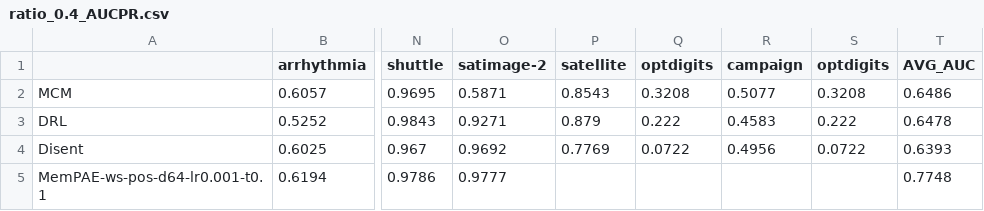
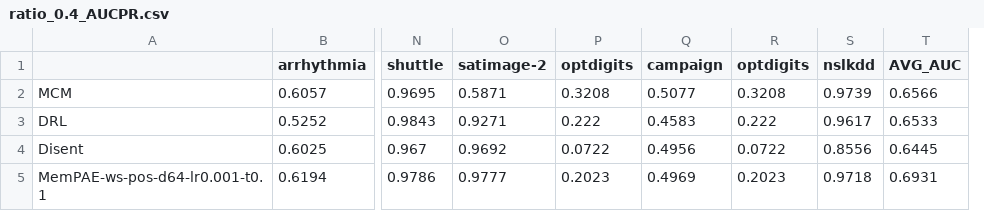
Before and after one commit to Cheol-Will/perceiver-ad, a CSV file: metrics/ratio_0.4_AUCPR.csv, drawn as a sheet; only a part is shown, gaps mark what is left out; removed rows and columns are numbered as before the commit, all else as after; the diff names each change by its address in the sheet, - before the commit and + after, or states it on an @@ line.

```diff
--- a/metrics/ratio_0.4_AUCPR.csv
+++ b/metrics/ratio_0.4_AUCPR.csv
-column P (satellite), rows 2-4: 0.8543 | 0.879 | 0.7769
+column S (nslkdd), rows 2-5: 0.9739 | 0.9617 | 0.8556 | 0.9718
-T2 (AVG_AUC): 0.6486
+T2 (AVG_AUC): 0.6566
-T3 (AVG_AUC): 0.6478
+T3 (AVG_AUC): 0.6533
-T4 (AVG_AUC): 0.6393
+T4 (AVG_AUC): 0.6445
-P5 (optdigits): (empty)
+P5 (optdigits): 0.2023
-Q5 (campaign): (empty)
+Q5 (campaign): 0.4969
-R5 (optdigits): (empty)
+R5 (optdigits): 0.2023
-T5 (AVG_AUC): 0.7748
+T5 (AVG_AUC): 0.6931
```
Also changed, not shown: metrics/ratio_0.4_AUCPR_T.csv, metrics/ratio_0.6_AUCPR.csv, 10 other files.
